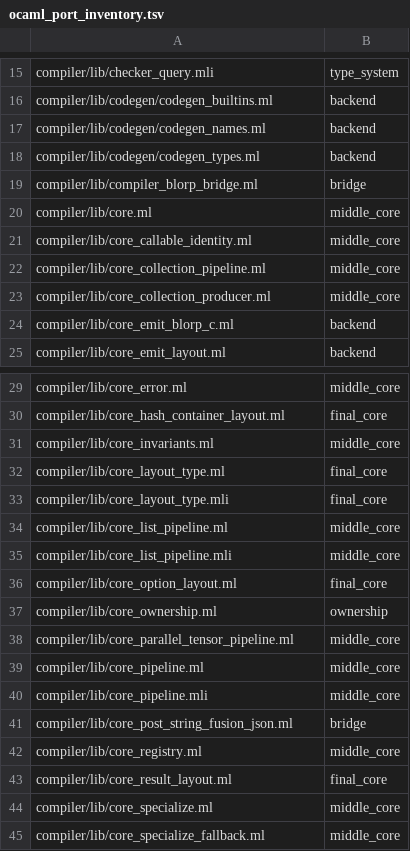
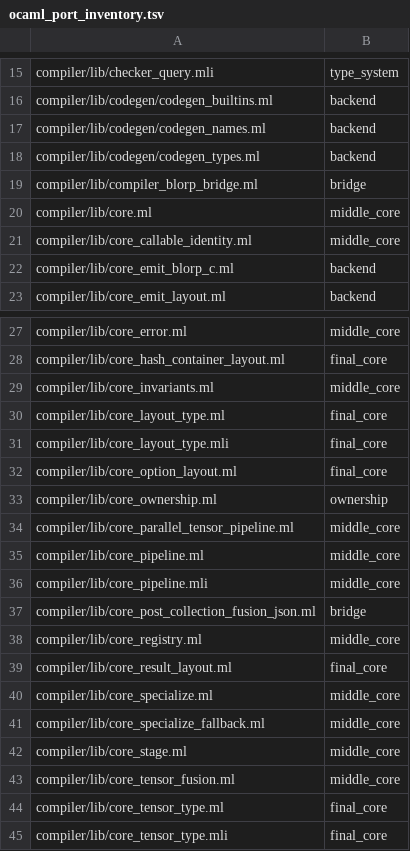
Before and after one commit to kablorp/blorp, a TSV file: compiler/blorp/src/stage_99_meta/ocaml_port_inventory.tsv, drawn as a sheet; only a part is shown, gaps mark what is left out; the shorter side is filled out with more unchanged rows.

Commit message:
Port Core collection fusion to Blorp

```diff
--- a/compiler/blorp/src/stage_99_meta/ocaml_port_inventory.tsv
+++ b/compiler/blorp/src/stage_99_meta/ocaml_port_inventory.tsv
@@ -21,4 +21,2 @@ compiler/lib/core.ml	middle_core
 compiler/lib/core_callable_identity.ml	middle_core
-compiler/lib/core_collection_pipeline.ml	middle_core
-compiler/lib/core_collection_producer.ml	middle_core
 compiler/lib/core_emit_blorp_c.ml	backend
@@ -33,4 +31,2 @@ compiler/lib/core_layout_type.ml	final_core
 compiler/lib/core_layout_type.mli	final_core
-compiler/lib/core_list_pipeline.ml	middle_core
-compiler/lib/core_list_pipeline.mli	middle_core
 compiler/lib/core_option_layout.ml	final_core
@@ -40,3 +36,3 @@ compiler/lib/core_pipeline.ml	middle_core
 compiler/lib/core_pipeline.mli	middle_core
-compiler/lib/core_post_string_fusion_json.ml	bridge
+compiler/lib/core_post_collection_fusion_json.ml	bridge
 compiler/lib/core_registry.ml	middle_core
```
Also changed, not shown: 34 other files.
